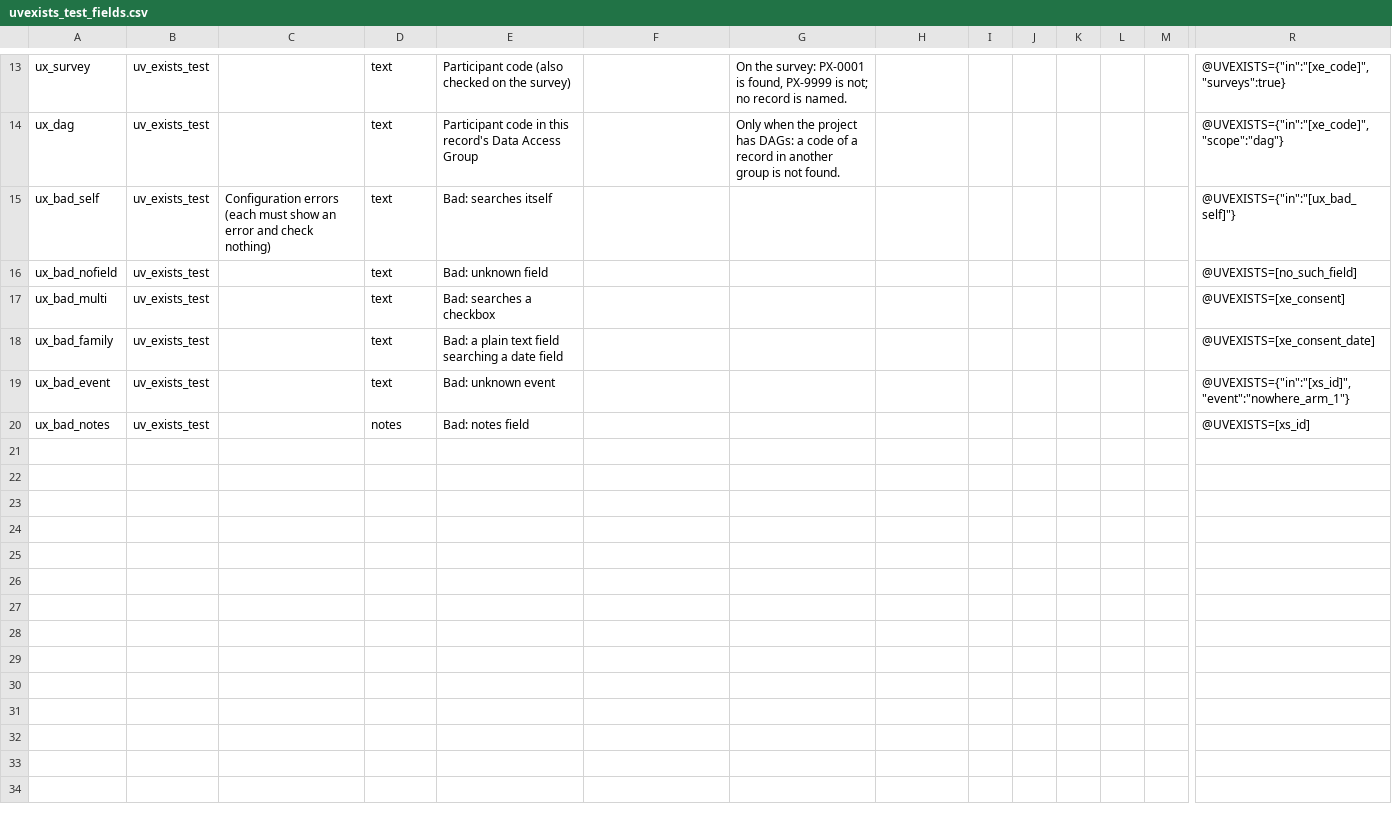
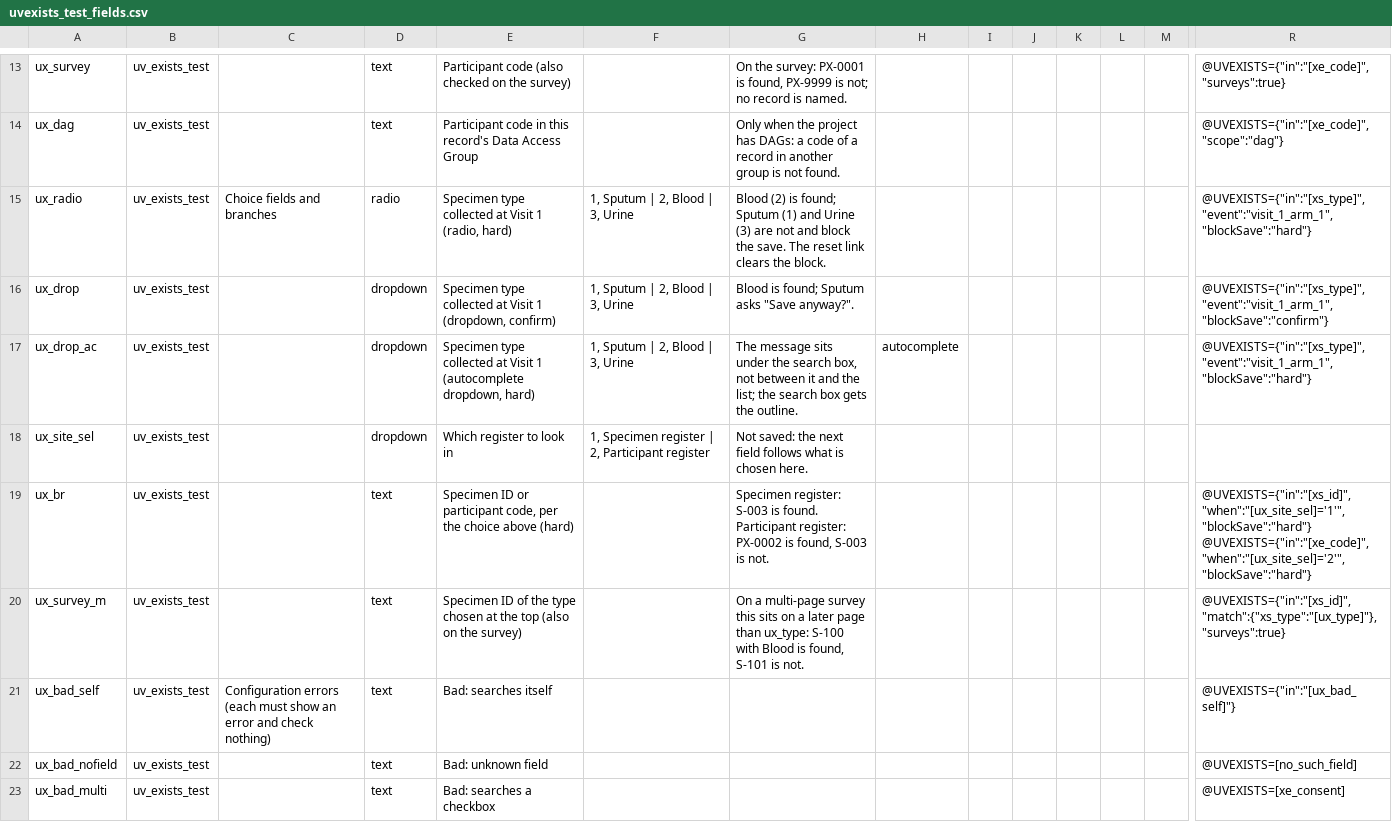
Before and after one commit to NghaReformer/redcap-universal-validator, a CSV file: docs/testbed/uvexists_test_fields.csv, drawn as a sheet; only a part is shown, gaps mark what is left out; the shorter side is filled out with more unchanged rows; rows hold the shown columns only; the diff names each change by its address in the sheet, - before the commit and + after, or states it on an @@ line.

```diff
--- a/docs/testbed/uvexists_test_fields.csv
+++ b/docs/testbed/uvexists_test_fields.csv
+row 15: ux_radio | uv_exists_test | Choice fields and branches | radio | Specimen type collected at Visit 1 (radio, hard) | 1, Sputum | 2, Blood | 3, Urine | Blood (2) is found; Sputum (1) and Urine (3) are not and block the save. The reset link clears the block. |  |  |  |  |  |  | @UVEXISTS={"in":"[xs_type]","event":"visit_1_arm_1","blockSave":"hard"}
+row 16: ux_drop | uv_exists_test |  | dropdown | Specimen type collected at Visit 1 (dropdown, confirm) | 1, Sputum | 2, Blood | 3, Urine | Blood is found; Sputum asks "Save anyway?". |  |  |  |  |  |  | @UVEXISTS={"in":"[xs_type]","event":"visit_1_arm_1","blockSave":"confirm"}
+row 17: ux_drop_ac | uv_exists_test |  | dropdown | Specimen type collected at Visit 1 (autocomplete dropdown, hard) | 1, Sputum | 2, Blood | 3, Urine | The message sits under the search box, not between it and the list; the search box gets the outline. | autocomplete |  |  |  |  |  | @UVEXISTS={"in":"[xs_type]","event":"visit_1_arm_1","blockSave":"hard"}
+row 18: ux_site_sel | uv_exists_test |  | dropdown | Which register to look in | 1, Specimen register | 2, Participant register | Not saved: the next field follows what is chosen here.
+row 19: ux_br | uv_exists_test |  | text | Specimen ID or participant code, per the choice above (hard) |  | Specimen register: S-003 is found. Participant register: PX-0002 is found, S-003 is not. |  |  |  |  |  |  | @UVEXISTS={"in":"[xs_id]","when":"[ux_site_sel]='1'","blockSave":"hard"} @UVEXISTS={"in":"[xe_code]","when":"[ux_site_sel]='2'","blockSave":"hard"}
+row 20: ux_survey_m | uv_exists_test |  | text | Specimen ID of the type chosen at the top (also on the survey) |  | On a multi-page survey this sits on a later page than ux_type: S-100 with Blood is found, S-101 is not. |  |  |  |  |  |  | @UVEXISTS={"in":"[xs_id]","match":{"xs_type":"[ux_type]"},"surveys":true}
```
Also changed, not shown: 21 other files.
